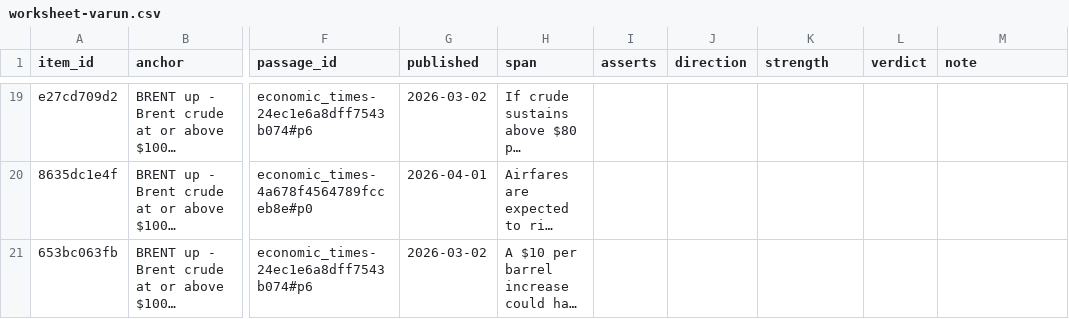
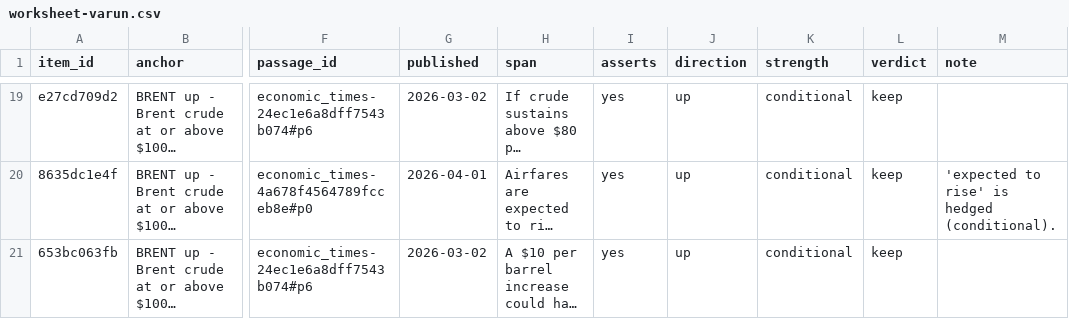
Before and after one commit to DeeptiKoranga/lma-grounding-decay, a CSV file: data/eval/gold/dev/adjudication/worksheet-varun.csv, drawn as a sheet; only a part is shown, gaps mark what is left out; long unchanged cells end in …; the diff covers the shown part only; the diff names each change by its address in the sheet, - before the commit and + after, or states it on an @@ line.

```diff
--- a/data/eval/gold/dev/adjudication/worksheet-varun.csv
+++ b/data/eval/gold/dev/adjudication/worksheet-varun.csv
-I19:I21 (asserts): (empty)
+I19:I21 (asserts): yes
-J19:J21 (direction): (empty)
+J19:J21 (direction): up
-K19:K21 (strength): (empty)
+K19:K21 (strength): conditional
-L19:L21 (verdict): (empty)
+L19:L21 (verdict): keep
-M20 (note): (empty)
+M20 (note): 'expected to rise' is hedged (conditional).
```
Also changed, not shown: 73 edited cells elsewhere in this file, data/eval/gold/dev/adjudication/worksheet-deepti.csv, 1 other file.
